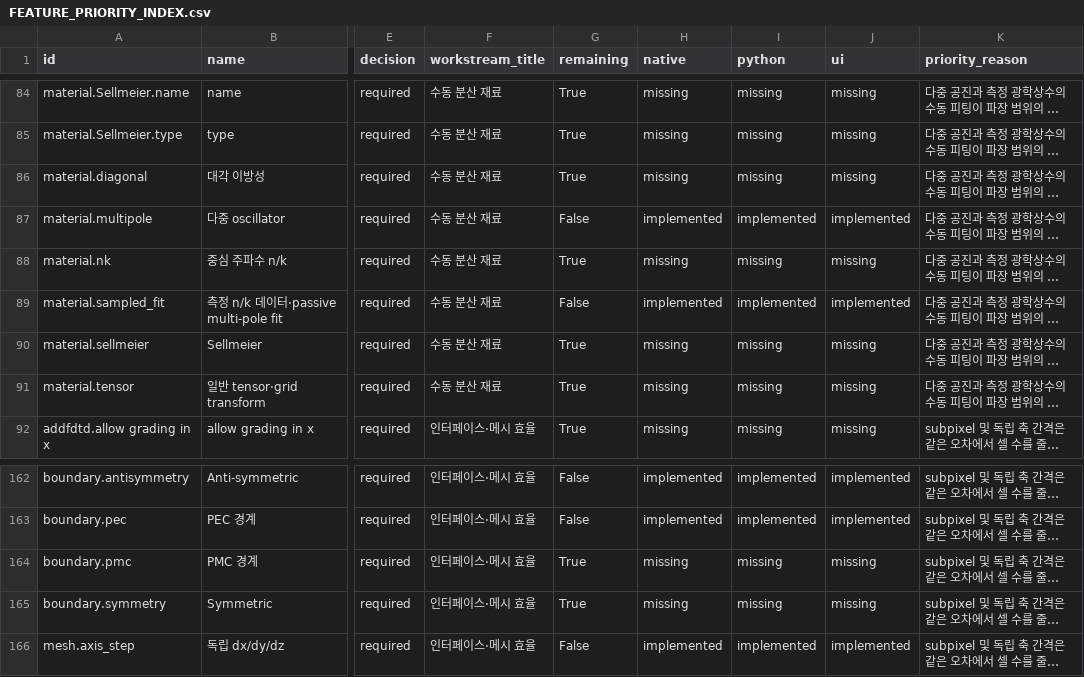
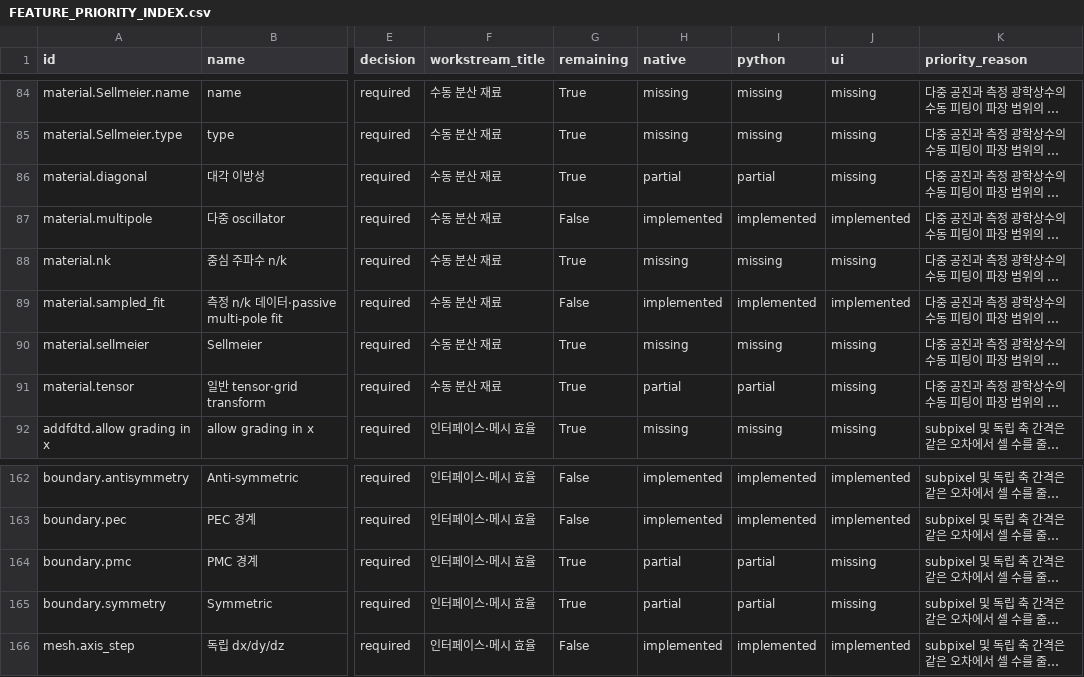
Before and after one commit to EMinsight/TorchFDTD, a CSV file: docs/FEATURE_PRIORITY_INDEX.csv, drawn as a sheet; only a part is shown, gaps mark what is left out; long unchanged cells end in …; the diff names each change by its address in the sheet, - before the commit and + after, or states it on an @@ line.

Commit message:
Add checkpointed PMC and tensor APIs and distributed slab foundation
Connect exact-endpoint FP32 sources, observations and waveform/material VJPs to binomial replay. Add periodic full-tensor CPU/CUDA constitutive updates and a rank-local distributed initial-value API. Keep unsupported boundaries, streaming and real multi-GPU validation explicit. Focused new physics checks, review regressions, API lifecycle and isolated wheel imports passed; Windows Gloo and two-GPU tests remain skipped.

```diff
--- a/docs/FEATURE_PRIORITY_INDEX.csv
+++ b/docs/FEATURE_PRIORITY_INDEX.csv
-H86 (native): missing
+H86 (native): partial
-I86 (python): missing
+I86 (python): partial
-H91 (native): missing
+H91 (native): partial
-I91 (python): missing
+I91 (python): partial
-H164:H165 (native): missing
+H164:H165 (native): partial
-I164:I165 (python): missing
+I164:I165 (python): partial
```
Also changed, not shown: 19 other files.
